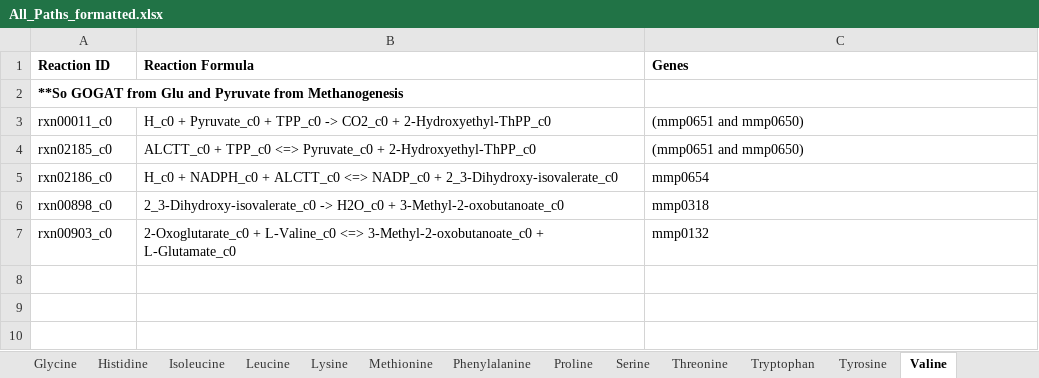
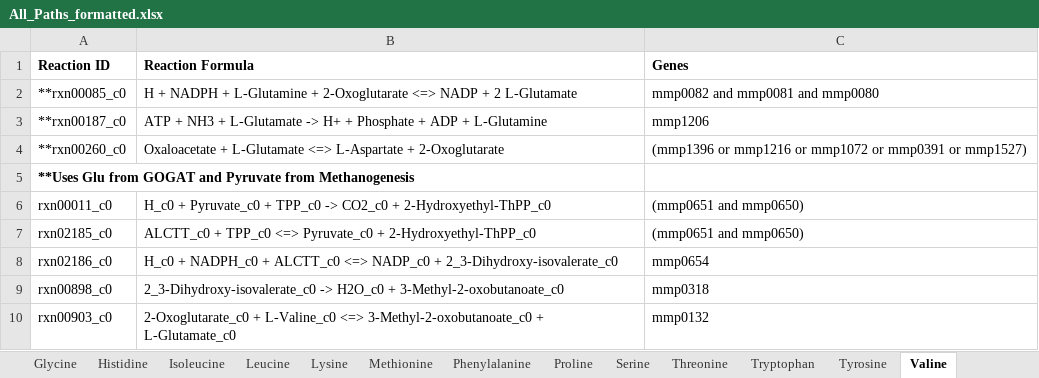
Before and after one commit to marichards/methanococcus, an Excel workbook: Matt_Work/AA paths/All_Paths_formatted.xlsx, sheet Valine, drawn as a sheet; values as stored, in another font and other column widths than the file's, no borders; addresses are those after the commit; the diff names each change by its address in the sheet, - before the commit and + after, or states it on an @@ line.

```diff
--- a/Matt_Work/AA paths/All_Paths_formatted.xlsx (sheet Valine)
+++ b/Matt_Work/AA paths/All_Paths_formatted.xlsx (sheet Valine)
+row 2: **rxn00085_c0 | H + NADPH + L-Glutamine + 2-Oxoglutarate <=> NADP + 2 L-Glutamate | mmp0082 and mmp0081 and mmp0080
+row 3: **rxn00187_c0 | ATP + NH3 + L-Glutamate -> H+ + Phosphate + ADP + L-Glutamine | mmp1206
+row 4: **rxn00260_c0 | Oxaloacetate + L-Glutamate <=> L-Aspartate + 2-Oxoglutarate | (mmp1396 or mmp1216 or mmp1072 or mmp0391 or mmp1527)
-A5 (Reaction ID): **So GOGAT from Glu and Pyruvate…
+A5 (Reaction ID): **Uses Glu from GOGAT and Pyruvate…
```
Also changed, not shown: sheet Serine, sheet Phenylalanine, sheet Proline, sheet Threonine, sheet Tyrosine, sheet Tryptophan, 3 more sheets, 21 other files.
